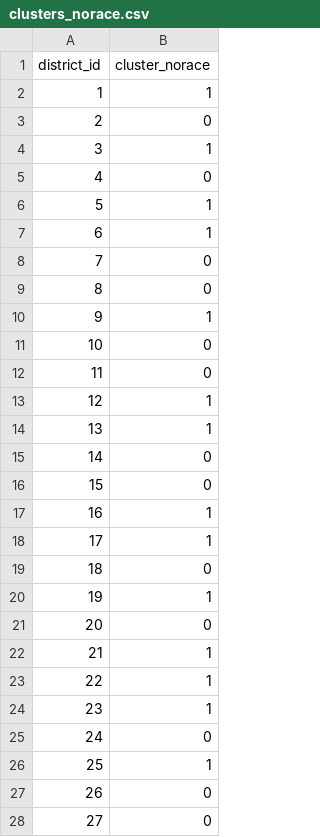
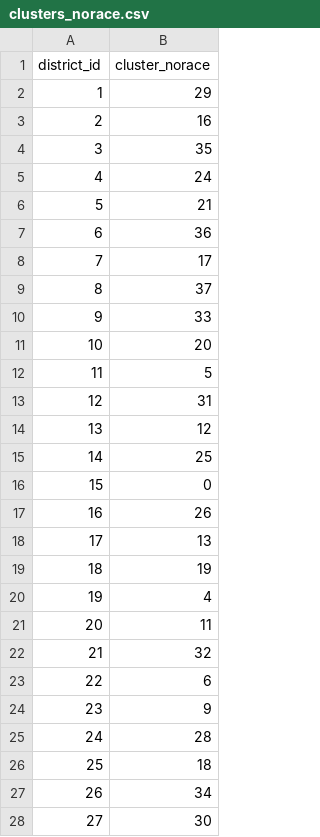
Before and after one commit to algorithmicprogrammer/texas-gerrymandering-hb4, a CSV file: code/models/kmeans_clustering/artifacts/clusters_norace.csv, drawn as a sheet; only a part is shown; the diff covers the shown part only.

```diff
--- a/code/models/kmeans_clustering/artifacts/clusters_norace.csv
+++ b/code/models/kmeans_clustering/artifacts/clusters_norace.csv
@@ -1,28 +1,28 @@
 district_id,cluster_norace
-1,1
-2,0
-3,1
-4,0
-5,1
-6,1
-7,0
-8,0
-9,1
-10,0
-11,0
-12,1
-13,1
-14,0
+1,29
+2,16
+3,35
+4,24
+5,21
+6,36
+7,17
+8,37
+9,33
+10,20
+11,5
+12,31
+13,12
+14,25
 15,0
-16,1
-17,1
-18,0
-19,1
-20,0
-21,1
-22,1
-23,1
-24,0
-25,1
-26,0
-27,0
+16,26
+17,13
+18,19
+19,4
+20,11
+21,32
+22,6
+23,9
+24,28
+25,18
+26,34
+27,30
```
Also changed, not shown: 9 edited cells elsewhere in this file, code/models/kmeans_clustering/artifacts/clusters_full.csv, 5 other files.
